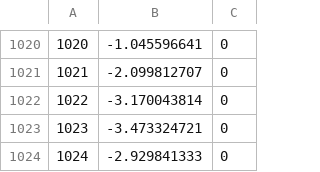
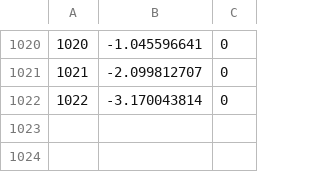
Before and after one commit to ibkuroyagi/fourier, a CSV file: test.csv, drawn as a sheet; only a part is shown, gaps mark what is left out; the diff names each change by its address in the sheet, - before the commit and + after, or states it on an @@ line.

```diff
--- a/test.csv
+++ b/test.csv
-row 1023: 1023 | -3.473324721 | 0
-row 1024: 1024 | -2.929841333 | 0
```
Also changed, not shown: check.csv, inv_fourier.csv, 5 other files.
